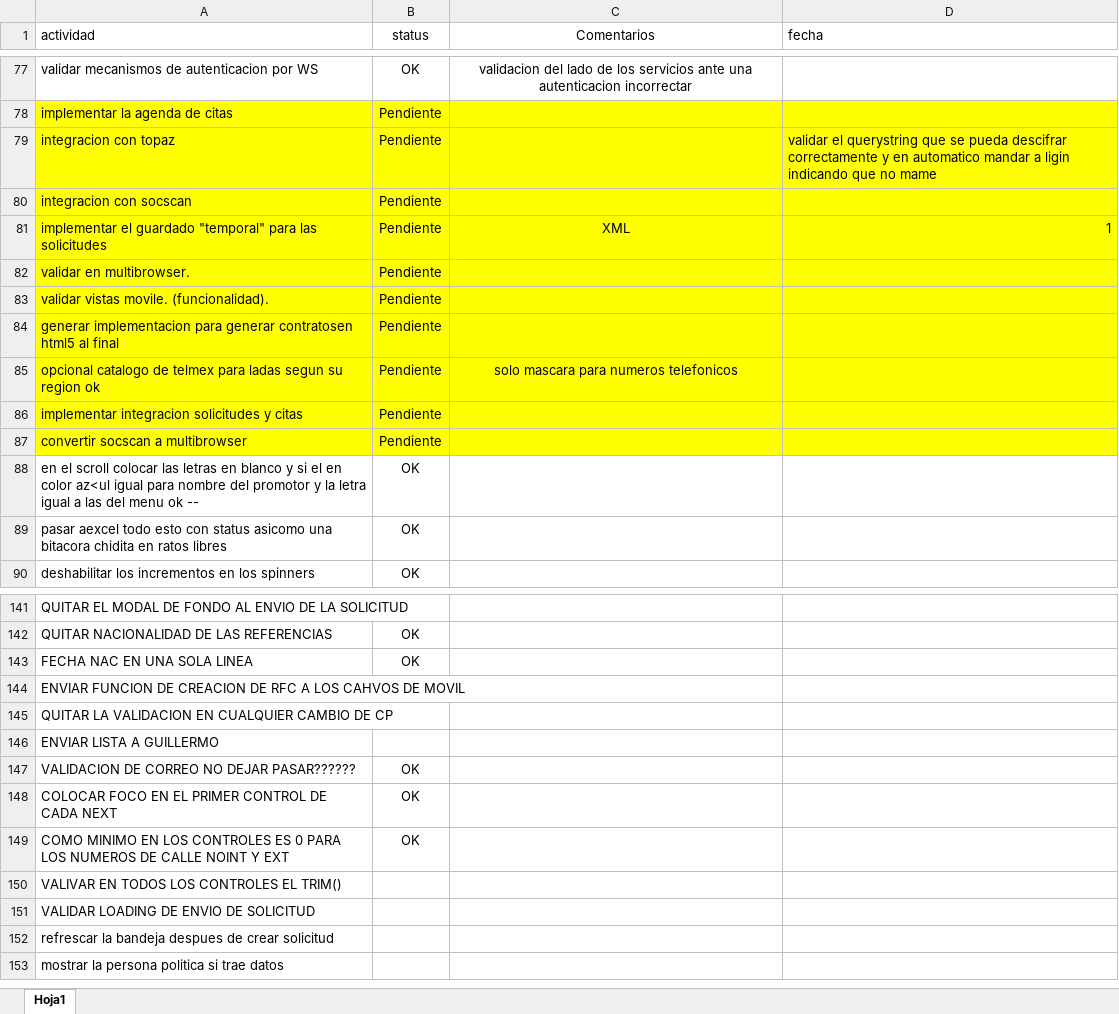
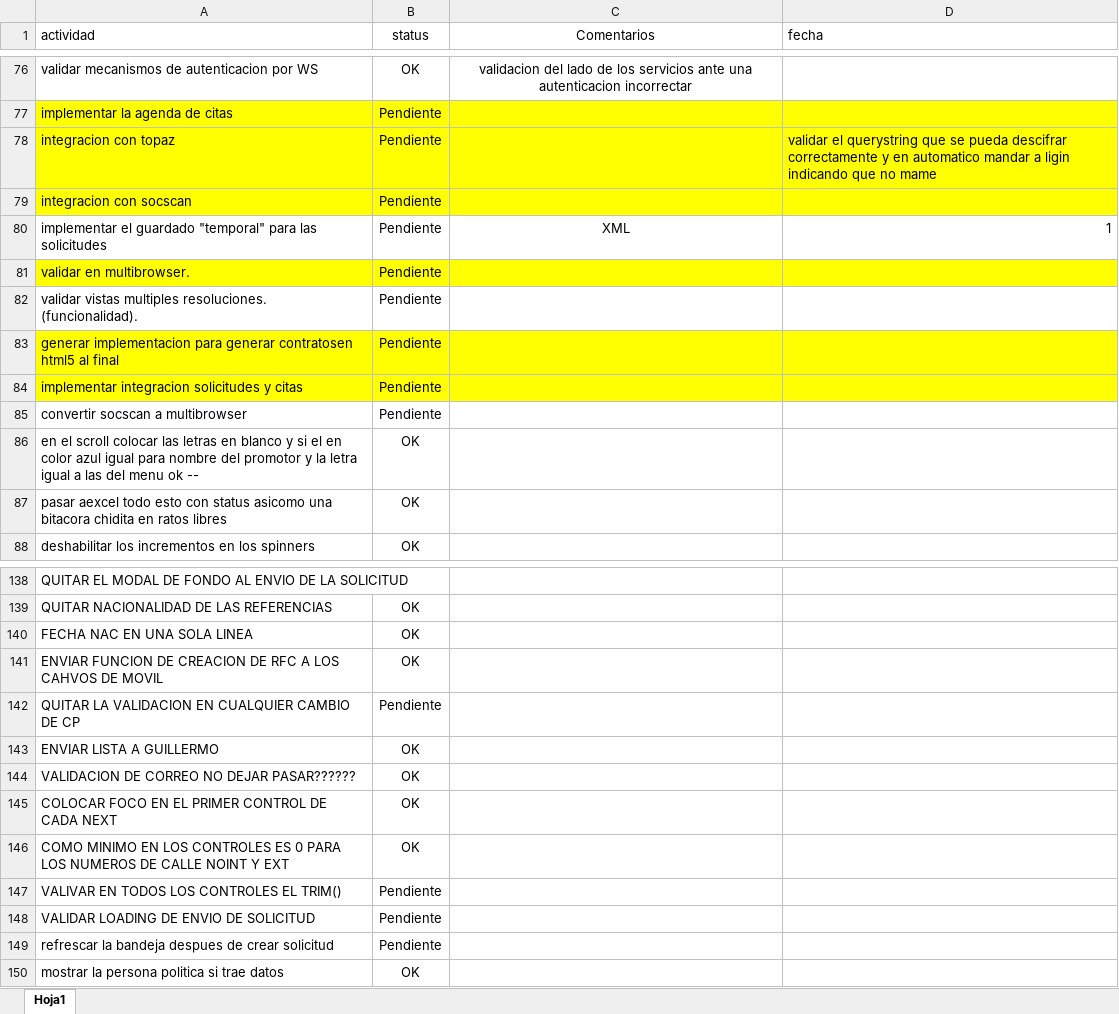
Before and after one commit to erdnando/afiliamaas-web, an Excel workbook: doc/pendientes.xlsx, sheet Hoja1, drawn as a sheet; only a part is shown, gaps mark what is left out; values as stored, in another font and other column widths than the file's, no borders; removed rows and columns are numbered as before the commit, all else as after; the diff covers the shown part only; the diff names each change by its address in the sheet, - before the commit and + after, or states it on an @@ line.

```diff
--- a/doc/pendientes.xlsx (sheet Hoja1)
+++ b/doc/pendientes.xlsx (sheet Hoja1)
-A80:D80 fill: #FFFF00
+A80:D80 fill: none
-A82 (actividad): validar vistas movile. (funcionalidad).
+A82 (actividad): validar vistas multiples resoluciones. (funcionalidad).
-A82:D82 fill: #FFFF00
+A82:D82 fill: none
-row 85: opcional catalogo de telmex para ladas segun su region ok | Pendiente | solo mascara para numeros telefonicos
-A85:D85 fill: #FFFF00
+A85:D85 fill: none
-A86 (actividad): …en color az<ul igual para…
+A86 (actividad): …en color azul igual para…
-B141 (status): (empty)
+B141 (status): OK
-B142 (status): (empty)
+B142 (status): Pendiente
-B143 (status): (empty)
+B143 (status): OK
-B147:B149 (status): (empty)
+B147:B149 (status): Pendiente
-B150 (status): (empty)
+B150 (status): OK
```
Also changed, not shown: 1 added row, 3 removed rows, 11 edited cells and cell formats elsewhere in this sheet, 1 other file.
